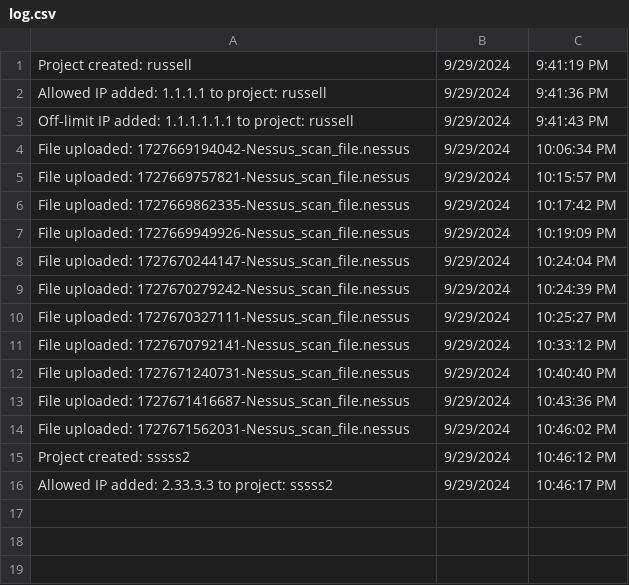
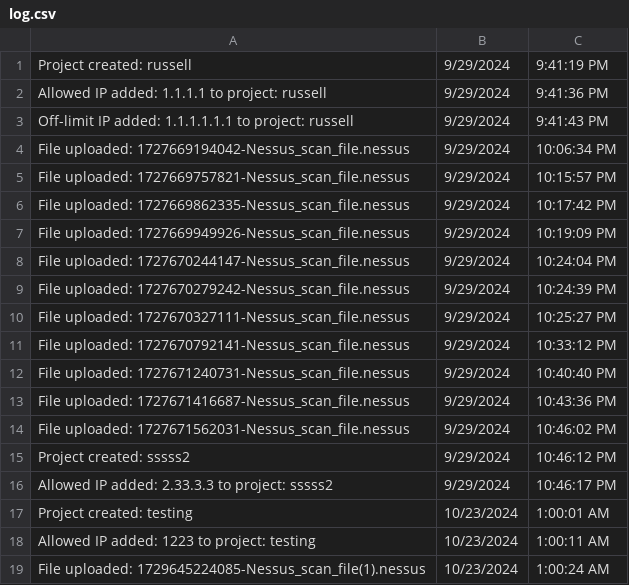
Before and after one commit to robertosalinaas/CS4311_INFILTR8_11FinalFrontier_Fall2024, a CSV file: backend/logsFolder/log.csv, drawn as a sheet; the diff names each change by its address in the sheet, - before the commit and + after, or states it on an @@ line.

```diff
--- a/backend/logsFolder/log.csv
+++ b/backend/logsFolder/log.csv
+row 17: Project created: testing | 10/23/2024 | 1:00:01 AM
+row 18: Allowed IP added: 1223 to project: testing | 10/23/2024 | 1:00:11 AM
+row 19: File uploaded: 1729645224085-Nessus_scan_file(1).nessus | 10/23/2024 | 1:00:24 AM
```
Also changed, not shown: backend/Process_5/data_with_exploits.csv, backend/Process_5/port_0_entries.csv, 22 other files.
